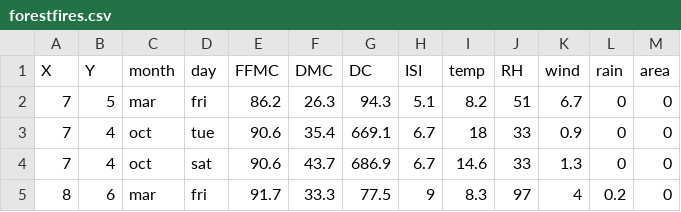
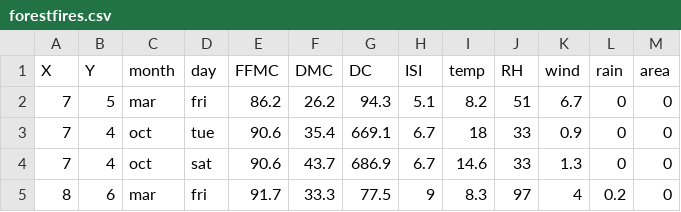
Before and after one commit to matheusBrant/firePredict, a CSV file: forestfires.csv, drawn as a sheet; only a part is shown.

Commit message:
[Cortez and Morais, 2007] Dataset Fire Portugal

```diff
--- a/forestfires.csv
+++ b/forestfires.csv
@@ -1,3 +1,3 @@
 X,Y,month,day,FFMC,DMC,DC,ISI,temp,RH,wind,rain,area
-7,5,mar,fri,86.2,26.3,94.3,5.1,8.2,51,6.7,0,0
+7,5,mar,fri,86.2,26.2,94.3,5.1,8.2,51,6.7,0,0
 7,4,oct,tue,90.6,35.4,669.1,6.7,18,33,0.9,0,0
```
